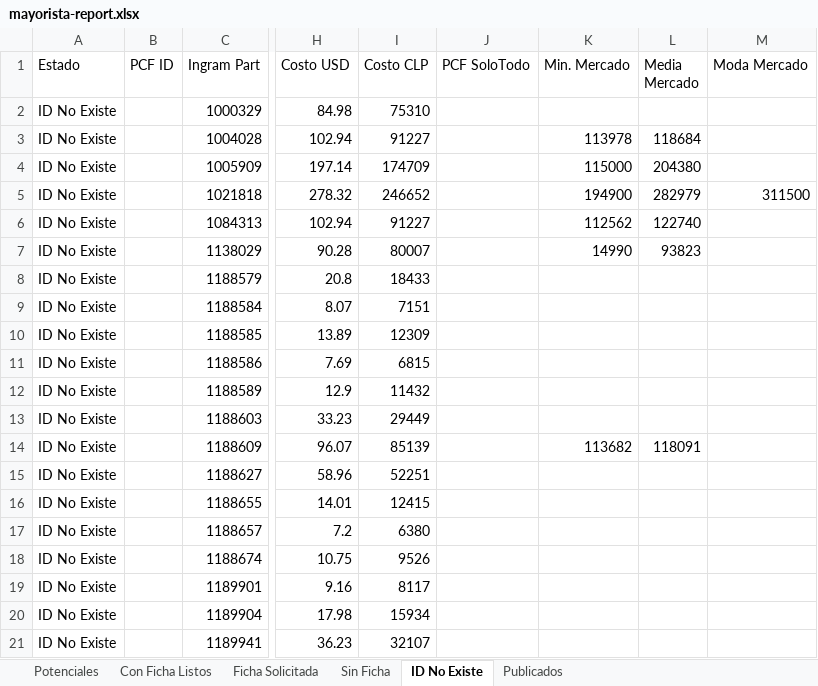
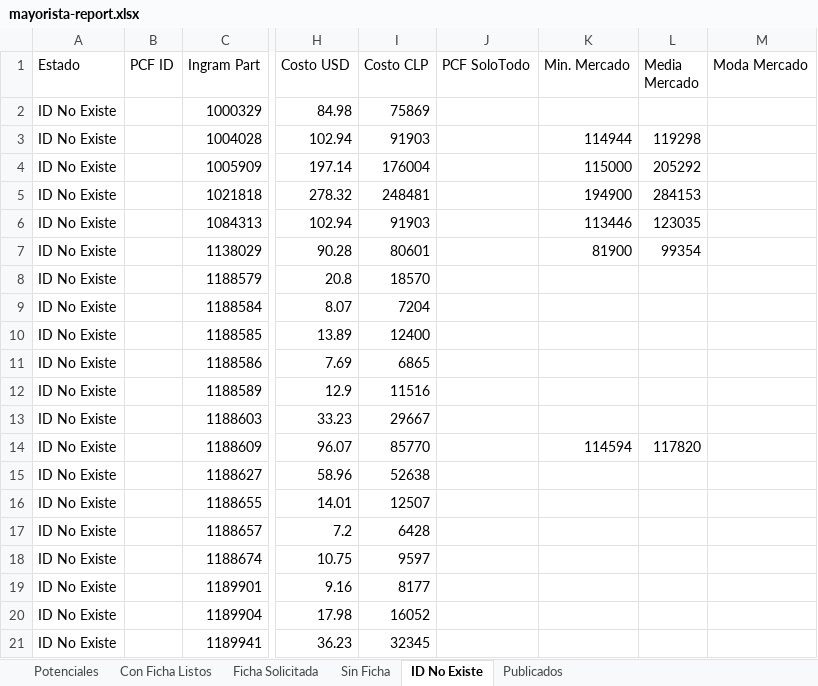
Before and after one commit to aincatoni/pcfactory-monitor-mayoristas, an Excel workbook: mayorista-report.xlsx, sheet ID No Existe, drawn as a sheet; only a part is shown, gaps mark what is left out; values as stored, in another font and other column widths than the file's, no borders; the diff covers the shown part only; the diff names each change by its address in the sheet, - before the commit and + after, or states it on an @@ line.

```diff
--- a/mayorista-report.xlsx (sheet ID No Existe)
+++ b/mayorista-report.xlsx (sheet ID No Existe)
-I2 (Costo CLP): 75310
+I2 (Costo CLP): 75869
-I3 (Costo CLP): 91227
+I3 (Costo CLP): 91903
-K3 (Min. Mercado): 113978
+K3 (Min. Mercado): 114944
-L3 (Media Mercado): 118684
+L3 (Media Mercado): 119298
-I4 (Costo CLP): 174709
+I4 (Costo CLP): 176004
-L4 (Media Mercado): 204380
+L4 (Media Mercado): 205292
-I5 (Costo CLP): 246652
+I5 (Costo CLP): 248481
-L5 (Media Mercado): 282979
+L5 (Media Mercado): 284153
-M5 (Moda Mercado): 311500
+M5 (Moda Mercado): (empty)
-I6 (Costo CLP): 91227
+I6 (Costo CLP): 91903
-K6 (Min. Mercado): 112562
+K6 (Min. Mercado): 113446
-L6 (Media Mercado): 122740
+L6 (Media Mercado): 123035
-I7 (Costo CLP): 80007
+I7 (Costo CLP): 80601
-K7 (Min. Mercado): 14990
+K7 (Min. Mercado): 81900
-L7 (Media Mercado): 93823
+L7 (Media Mercado): 99354
-I8 (Costo CLP): 18433
+I8 (Costo CLP): 18570
-I9 (Costo CLP): 7151
+I9 (Costo CLP): 7204
-I10 (Costo CLP): 12309
+I10 (Costo CLP): 12400
-I11 (Costo CLP): 6815
+I11 (Costo CLP): 6865
-I12 (Costo CLP): 11432
+I12 (Costo CLP): 11516
-I13 (Costo CLP): 29449
+I13 (Costo CLP): 29667
-I14 (Costo CLP): 85139
+I14 (Costo CLP): 85770
-K14 (Min. Mercado): 113682
+K14 (Min. Mercado): 114594
-L14 (Media Mercado): 118091
+L14 (Media Mercado): 117820
-I15 (Costo CLP): 52251
+I15 (Costo CLP): 52638
-I16 (Costo CLP): 12415
+I16 (Costo CLP): 12507
-I17 (Costo CLP): 6380
+I17 (Costo CLP): 6428
-I18 (Costo CLP): 9526
+I18 (Costo CLP): 9597
-I19 (Costo CLP): 8117
+I19 (Costo CLP): 8177
-I20 (Costo CLP): 15934
+I20 (Costo CLP): 16052
-I21 (Costo CLP): 32107
+I21 (Costo CLP): 32345
```
Also changed, not shown: 1592 edited cells elsewhere in this sheet, sheet Potenciales, sheet Publicados, sheet Con Ficha Listos, sheet Ficha Solicitada, sheet Sin Ficha, 2 other files.
